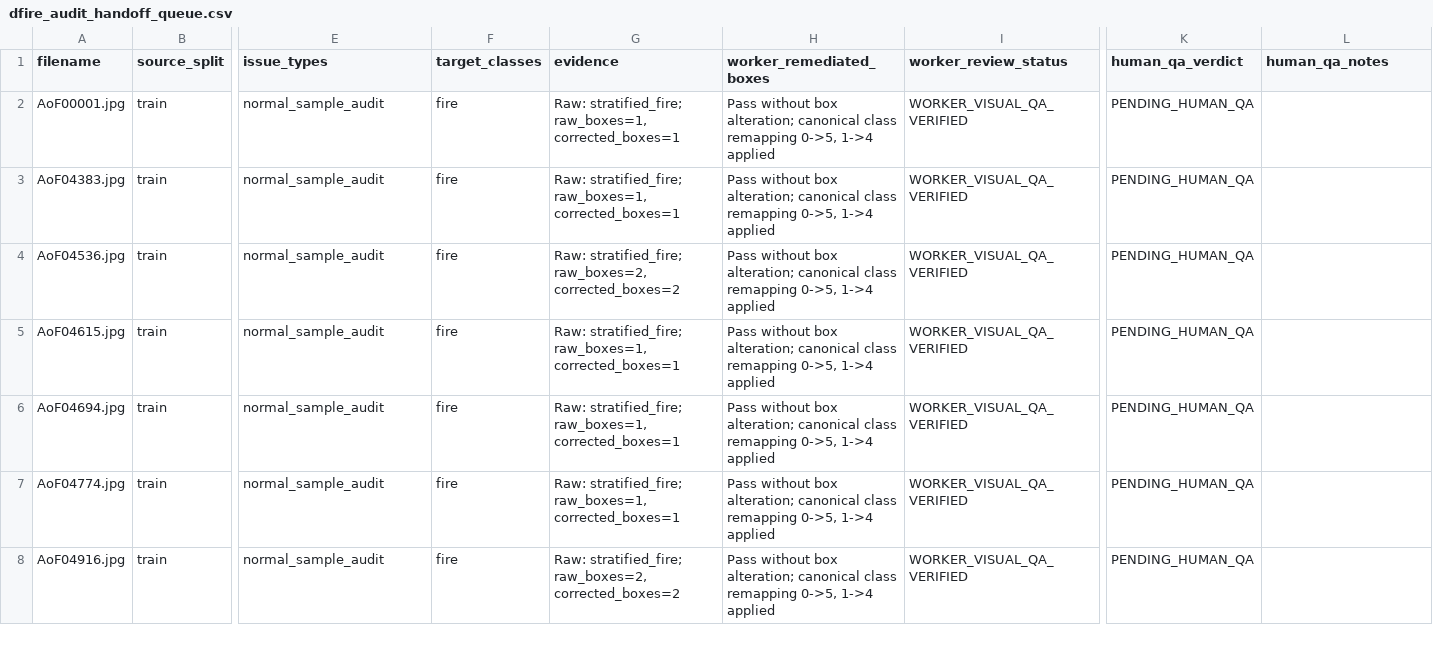
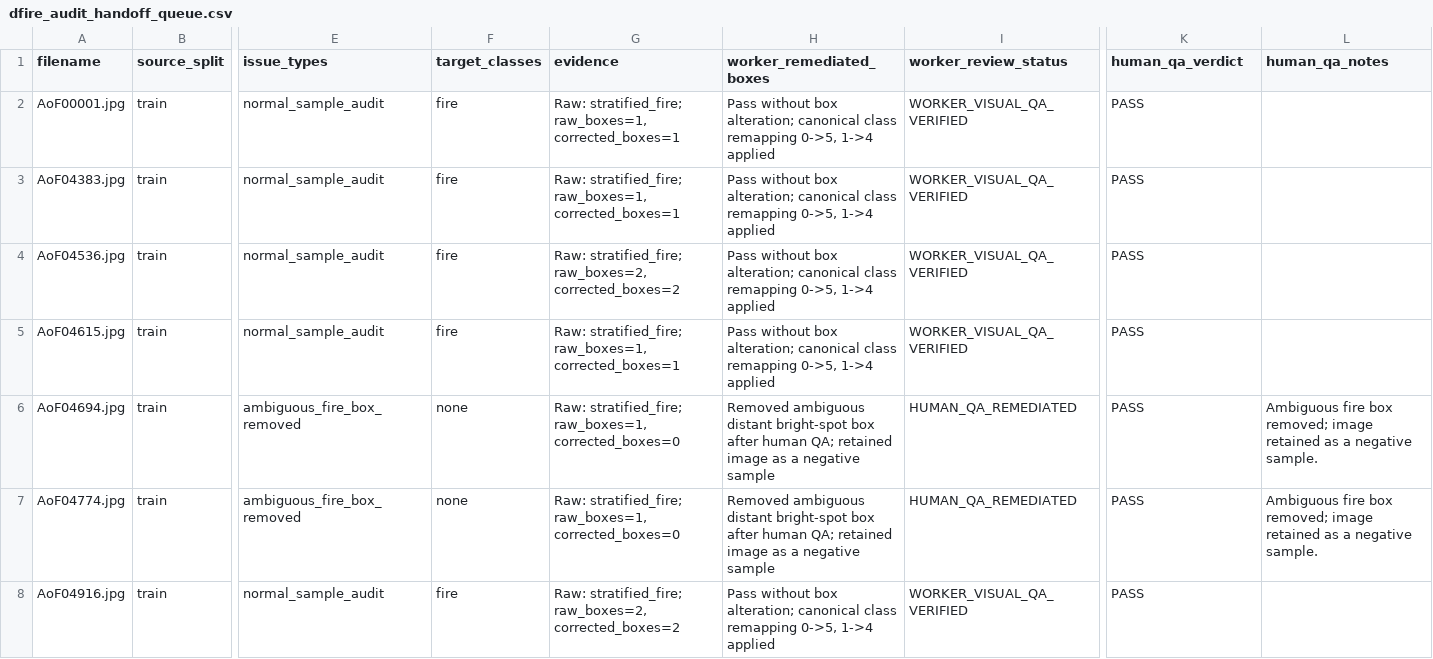
Before and after one commit to CarToon890/Project-CCTV-Safety, a CSV file: docs/audit_artifacts/dfire/dfire_audit_handoff_queue.csv, drawn as a sheet; only a part is shown, gaps mark what is left out; the diff covers the shown part only; the diff names each change by its address in the sheet, - before the commit and + after, or states it on an @@ line.

```diff
--- a/docs/audit_artifacts/dfire/dfire_audit_handoff_queue.csv
+++ b/docs/audit_artifacts/dfire/dfire_audit_handoff_queue.csv
-K2:K8 (human_qa_verdict): PENDING_HUMAN_QA
+K2:K8 (human_qa_verdict): PASS
-E6:E7 (issue_types): normal_sample_audit
+E6:E7 (issue_types): ambiguous_fire_box_removed
-F6:F7 (target_classes): fire
+F6:F7 (target_classes): none
-G6:G7 (evidence): …stratified_fire; raw_boxes=1, corrected_boxes=1
+G6:G7 (evidence): …stratified_fire; raw_boxes=1, corrected_boxes=0
-H6:H7 (worker_remediated_boxes): Pass without box alteration; canonical class remapping 0->5, 1->4 applied
+H6:H7 (worker_remediated_boxes): Removed ambiguous distant bright-spot box after human QA; retained image as a negative sample
-I6:I7 (worker_review_status): WORKER_VISUAL_QA_VERIFIED
+I6:I7 (worker_review_status): HUMAN_QA_REMEDIATED
-L6:L7 (human_qa_notes): (empty)
+L6:L7 (human_qa_notes): Ambiguous fire box removed; image retained as a negative sample.
```
Also changed, not shown: 126 edited cells elsewhere in this file, docs/audit_artifacts/construction_ppe/remediation_qa_queue.csv, docs/audit_artifacts/fall/fall_annotation_work_queue.csv, 38 other files.
